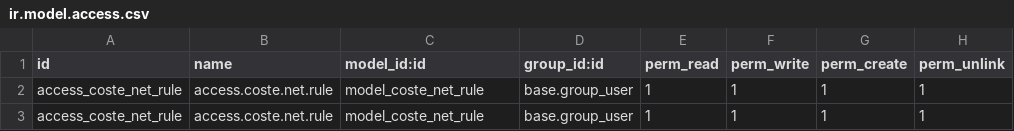
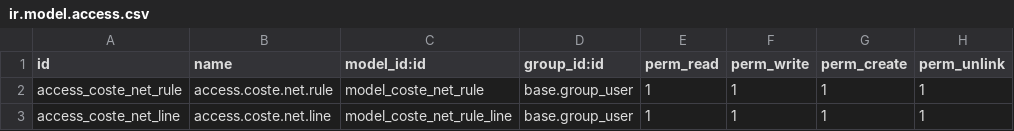
Before and after one commit to AlejandroCasalotti/Softwork, a CSV file: sw_coste_net_product/security/ir.model.access.csv, drawn as a sheet.

Commit message:
sw_coste_net_product

```diff
--- a/sw_coste_net_product/security/ir.model.access.csv
+++ b/sw_coste_net_product/security/ir.model.access.csv
@@ -2,2 +2,2 @@ id,name,model_id:id,group_id:id,perm_read,perm_write,perm_create,perm_unlink
 access_coste_net_rule,access.coste.net.rule,model_coste_net_rule,base.group_user,1,1,1,1
-access_coste_net_rule,access.coste.net.rule,model_coste_net_rule,base.group_user,1,1,1,1
+access_coste_net_line,access.coste.net.line,model_coste_net_rule_line,base.group_user,1,1,1,1
```
